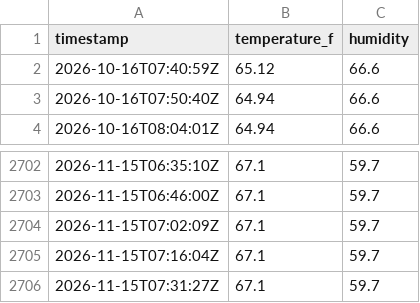
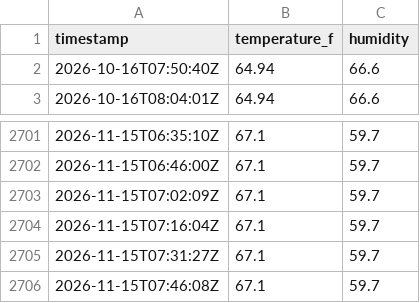
Before and after one commit to maddadh/dht-dashboard, a CSV file: data.csv, drawn as a sheet; only a part is shown, gaps mark what is left out.

```diff
--- a/data.csv
+++ b/data.csv
@@ -1,3 +1,2 @@
 timestamp,temperature_f,humidity
-2026-10-16T07:40:59Z,65.12,66.6
 2026-10-16T07:50:40Z,64.94,66.6
@@ -2706 +2705,2 @@ timestamp,temperature_f,humidity
 2026-11-15T07:31:27Z,67.1,59.7
+2026-11-15T07:46:08Z,67.1,59.7
```
